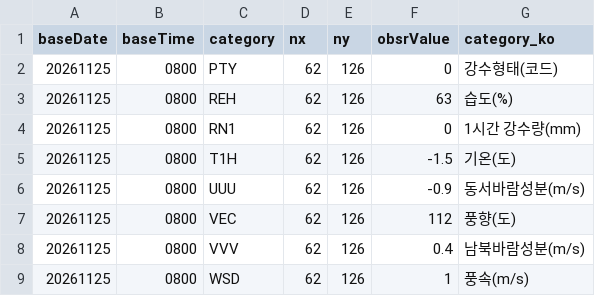
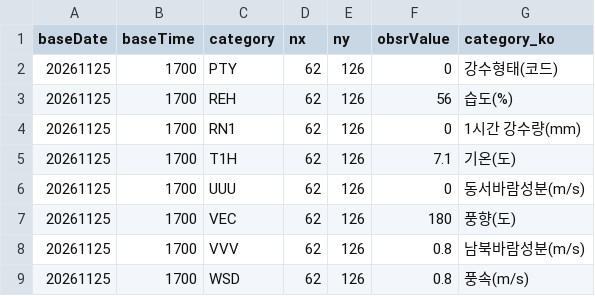
Before and after one commit to haechan-kim0901/olpark-onestop-guide, a CSV file: data/raw/weather/ultra_srt_ncst.csv, drawn as a sheet.

```diff
--- a/data/raw/weather/ultra_srt_ncst.csv
+++ b/data/raw/weather/ultra_srt_ncst.csv
@@ -1,9 +1,9 @@
 baseDate,baseTime,category,nx,ny,obsrValue,category_ko
-20261125,0800,PTY,62,126,0,강수형태(코드)
-20261125,0800,REH,62,126,63,습도(%)
-20261125,0800,RN1,62,126,0,1시간 강수량(mm)
-20261125,0800,T1H,62,126,-1.5,기온(도)
-20261125,0800,UUU,62,126,-0.9,동서바람성분(m/s)
-20261125,0800,VEC,62,126,112,풍향(도)
-20261125,0800,VVV,62,126,0.4,남북바람성분(m/s)
-20261125,0800,WSD,62,126,1,풍속(m/s)
+20261125,1700,PTY,62,126,0,강수형태(코드)
+20261125,1700,REH,62,126,56,습도(%)
+20261125,1700,RN1,62,126,0,1시간 강수량(mm)
+20261125,1700,T1H,62,126,7.1,기온(도)
+20261125,1700,UUU,62,126,0,동서바람성분(m/s)
+20261125,1700,VEC,62,126,180,풍향(도)
+20261125,1700,VVV,62,126,0.8,남북바람성분(m/s)
+20261125,1700,WSD,62,126,0.8,풍속(m/s)
```
Also changed, not shown: data/processed/weather_hours.csv, data/processed/weather_now.csv, 4 other files.
